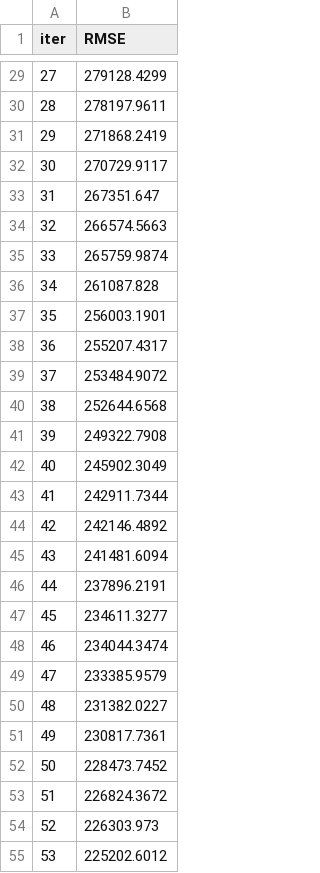
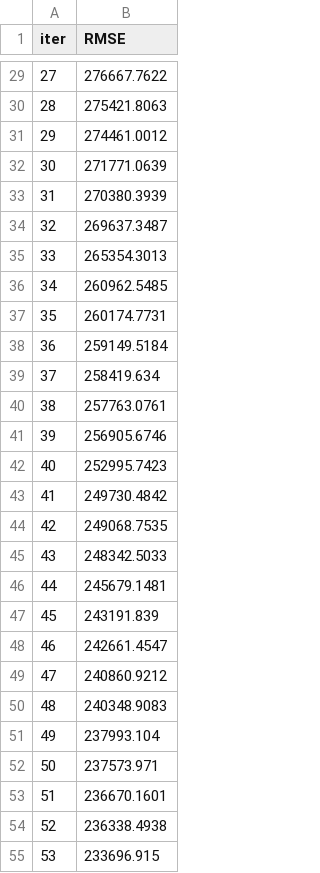
Before and after one commit to VANSHKAUSHIKSINGH/UAE_USED_CAR_ANALYSIS-PROJECT, a TSV file: catboost_info/learn_error.tsv, drawn as a sheet; only a part is shown, gaps mark what is left out; the diff covers the shown part only.

```diff
--- a/catboost_info/learn_error.tsv
+++ b/catboost_info/learn_error.tsv
@@ -29,27 +29,27 @@ iter	RMSE
-27	279128.4299
-28	278197.9611
-29	271868.2419
-30	270729.9117
-31	267351.647
-32	266574.5663
-33	265759.9874
-34	261087.828
-35	256003.1901
-36	255207.4317
-37	253484.9072
-38	252644.6568
-39	249322.7908
-40	245902.3049
-41	242911.7344
-42	242146.4892
-43	241481.6094
-44	237896.2191
-45	234611.3277
-46	234044.3474
-47	233385.9579
-48	231382.0227
-49	230817.7361
-50	228473.7452
-51	226824.3672
-52	226303.973
-53	225202.6012
+27	276667.7622
+28	275421.8063
+29	274461.0012
+30	271771.0639
+31	270380.3939
+32	269637.3487
+33	265354.3013
+34	260962.5485
+35	260174.7731
+36	259149.5184
+37	258419.634
+38	257763.0761
+39	256905.6746
+40	252995.7423
+41	249730.4842
+42	249068.7535
+43	248342.5033
+44	245679.1481
+45	243191.839
+46	242661.4547
+47	240860.9212
+48	240348.9083
+49	237993.104
+50	237573.971
+51	236670.1601
+52	236338.4938
+53	233696.915
```
Also changed, not shown: 73 edited cells elsewhere in this file, catboost_info/time_left.tsv, 8 other files.
